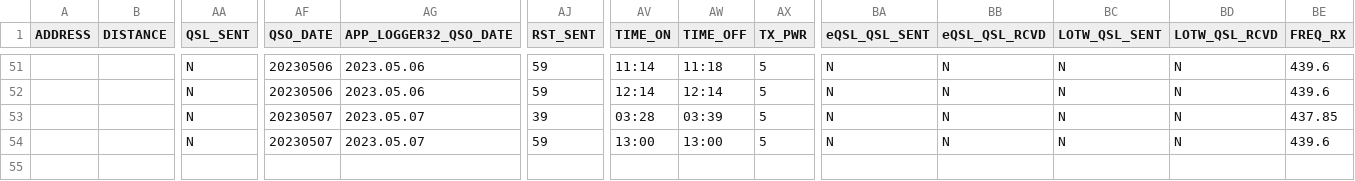
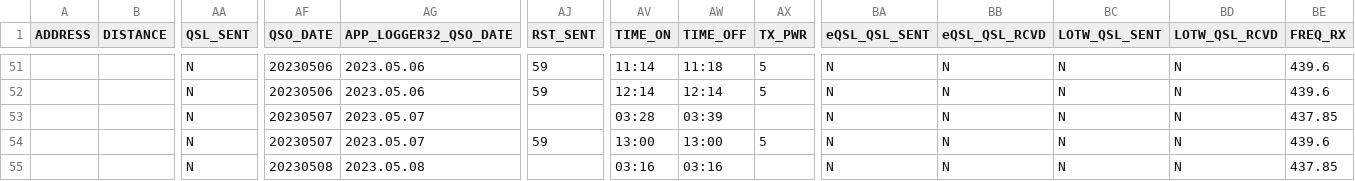
Before and after one commit to mike2718/logbook, a CSV file: BG7XTQ.utf8.csv, drawn as a sheet; only a part is shown, gaps mark what is left out; rows hold the shown columns only; the diff names each change by its address in the sheet, - before the commit and + after, or states it on an @@ line.

```diff
--- a/BG7XTQ.utf8.csv
+++ b/BG7XTQ.utf8.csv
-AJ53 (RST_SENT): 39
+AJ53 (RST_SENT): (empty)
-AX53 (TX_PWR): 5
+AX53 (TX_PWR): (empty)
+row 55:  |  | N | 20230508 | 2023.05.08 |  | 03:16 | 03:16 |  | N | N | N | N | 437.85
```
Also changed, not shown: BG7XTQ.CSV, 4 other files.
